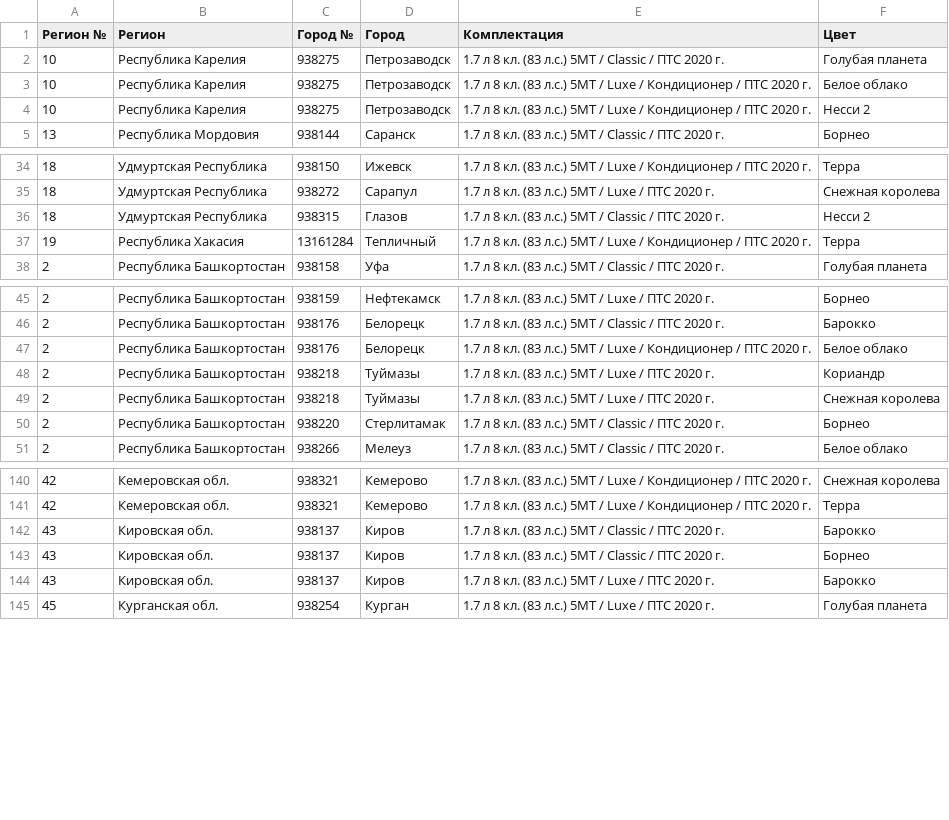
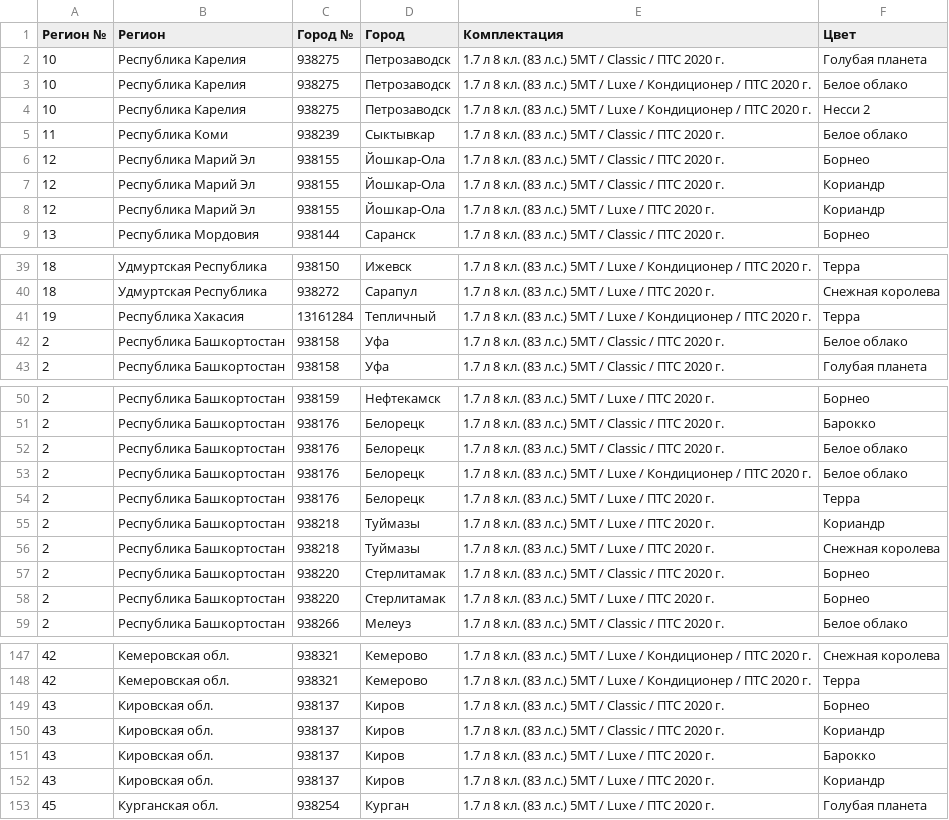
Before and after one commit to kafeg/ladacsv, a CSV file: n4x4_3doors.csv, drawn as a sheet; only a part is shown, gaps mark what is left out; the diff covers the shown part only.

```diff
--- a/n4x4_3doors.csv
+++ b/n4x4_3doors.csv
@@ -4,2 +4,6 @@
 10, Республика Карелия, 938275, Петрозаводск, 1.7 л 8 кл. (83 л.с.) 5МТ / Luxe / Кондиционер / ПТС 2020 г., Несси 2
+11, Республика Коми, 938239, Сыктывкар, 1.7 л 8 кл. (83 л.с.) 5МТ / Classic / ПТС 2020 г., Белое облако
+12, Республика Марий Эл, 938155, Йошкар-Ола, 1.7 л 8 кл. (83 л.с.) 5МТ / Classic / ПТС 2020 г., Борнео
+12, Республика Марий Эл, 938155, Йошкар-Ола, 1.7 л 8 кл. (83 л.с.) 5МТ / Classic / ПТС 2020 г., Кориандр
+12, Республика Марий Эл, 938155, Йошкар-Ола, 1.7 л 8 кл. (83 л.с.) 5МТ / Luxe / ПТС 2020 г., Кориандр
 13, Республика Мордовия, 938144, Саранск, 1.7 л 8 кл. (83 л.с.) 5МТ / Classic / ПТС 2020 г., Борнео
@@ -35,4 +40,4 @@
 18, Удмуртская Республика, 938272, Сарапул, 1.7 л 8 кл. (83 л.с.) 5МТ / Luxe / ПТС 2020 г., Снежная королева
-18, Удмуртская Республика, 938315, Глазов, 1.7 л 8 кл. (83 л.с.) 5МТ / Classic / ПТС 2020 г., Несси 2
 19, Республика Хакасия, 13161284, Тепличный, 1.7 л 8 кл. (83 л.с.) 5МТ / Luxe / Кондиционер / ПТС 2020 г., Терра
+2, Республика Башкортостан, 938158, Уфа, 1.7 л 8 кл. (83 л.с.) 5МТ / Classic / ПТС 2020 г., Белое облако
 2, Республика Башкортостан, 938158, Уфа, 1.7 л 8 кл. (83 л.с.) 5МТ / Classic / ПТС 2020 г., Голубая планета
@@ -46,3 +51,5 @@
 2, Республика Башкортостан, 938176, Белорецк, 1.7 л 8 кл. (83 л.с.) 5МТ / Classic / ПТС 2020 г., Барокко
+2, Республика Башкортостан, 938176, Белорецк, 1.7 л 8 кл. (83 л.с.) 5МТ / Classic / ПТС 2020 г., Белое облако
 2, Республика Башкортостан, 938176, Белорецк, 1.7 л 8 кл. (83 л.с.) 5МТ / Luxe / Кондиционер / ПТС 2020 г., Белое облако
+2, Республика Башкортостан, 938176, Белорецк, 1.7 л 8 кл. (83 л.с.) 5МТ / Luxe / ПТС 2020 г., Терра
 2, Республика Башкортостан, 938218, Туймазы, 1.7 л 8 кл. (83 л.с.) 5МТ / Luxe / ПТС 2020 г., Кориандр
@@ -50,2 +57,3 @@
 2, Республика Башкортостан, 938220, Стерлитамак, 1.7 л 8 кл. (83 л.с.) 5МТ / Classic / ПТС 2020 г., Борнео
+2, Республика Башкортостан, 938220, Стерлитамак, 1.7 л 8 кл. (83 л.с.) 5МТ / Luxe / ПТС 2020 г., Борнео
 2, Республика Башкортостан, 938266, Мелеуз, 1.7 л 8 кл. (83 л.с.) 5МТ / Classic / ПТС 2020 г., Белое облако
@@ -141,5 +148,6 @@
 42, Кемеровская обл., 938321, Кемерово, 1.7 л 8 кл. (83 л.с.) 5МТ / Luxe / Кондиционер / ПТС 2020 г., Терра
-43, Кировская обл., 938137, Киров, 1.7 л 8 кл. (83 л.с.) 5МТ / Classic / ПТС 2020 г., Барокко
 43, Кировская обл., 938137, Киров, 1.7 л 8 кл. (83 л.с.) 5МТ / Classic / ПТС 2020 г., Борнео
+43, Кировская обл., 938137, Киров, 1.7 л 8 кл. (83 л.с.) 5МТ / Classic / ПТС 2020 г., Кориандр
 43, Кировская обл., 938137, Киров, 1.7 л 8 кл. (83 л.с.) 5МТ / Luxe / ПТС 2020 г., Барокко
+43, Кировская обл., 938137, Киров, 1.7 л 8 кл. (83 л.с.) 5МТ / Luxe / ПТС 2020 г., Кориандр
 45, Курганская обл., 938254, Курган, 1.7 л 8 кл. (83 л.с.) 5МТ / Luxe / ПТС 2020 г., Голубая планета
```
Also changed, not shown: 10 added rows and 4 removed rows elsewhere in this file, granta_liftback.csv, granta_sedan.csv, 20 other files.
